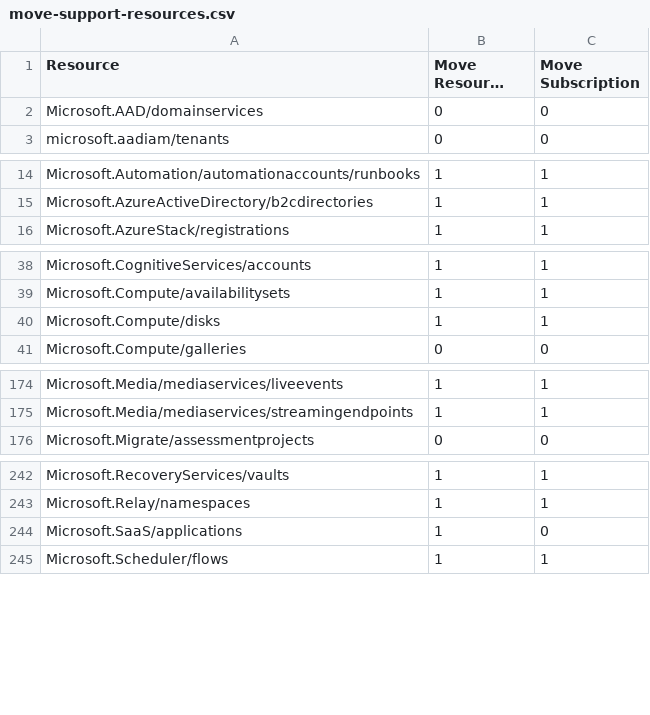
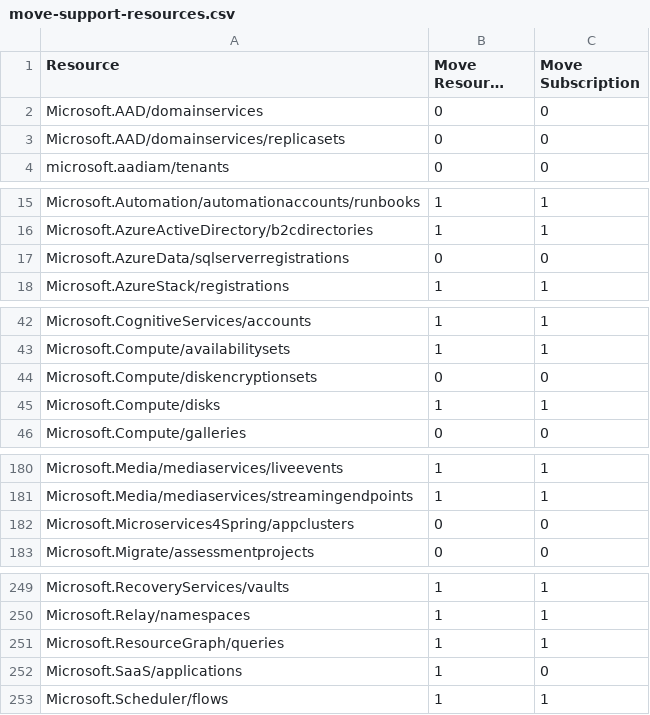
Before and after one commit to tfitzmac/resource-capabilities, a CSV file: move-support-resources.csv, drawn as a sheet; only a part is shown, gaps mark what is left out; long unchanged cells end in …; the diff covers the shown part only; the diff names each change by its address in the sheet, - before the commit and + after, or states it on an @@ line.

```diff
--- a/move-support-resources.csv
+++ b/move-support-resources.csv
+row 3: Microsoft.AAD/domainservices/replicasets | 0 | 0
+row 17: Microsoft.AzureData/sqlserverregistrations | 0 | 0
+row 44: Microsoft.Compute/diskencryptionsets | 0 | 0
+row 182: Microsoft.Microservices4Spring/appclusters | 0 | 0
+row 251: Microsoft.ResourceGraph/queries | 1 | 1
```
Also changed, not shown: 5 added rows and 19 edited cells elsewhere in this file.
